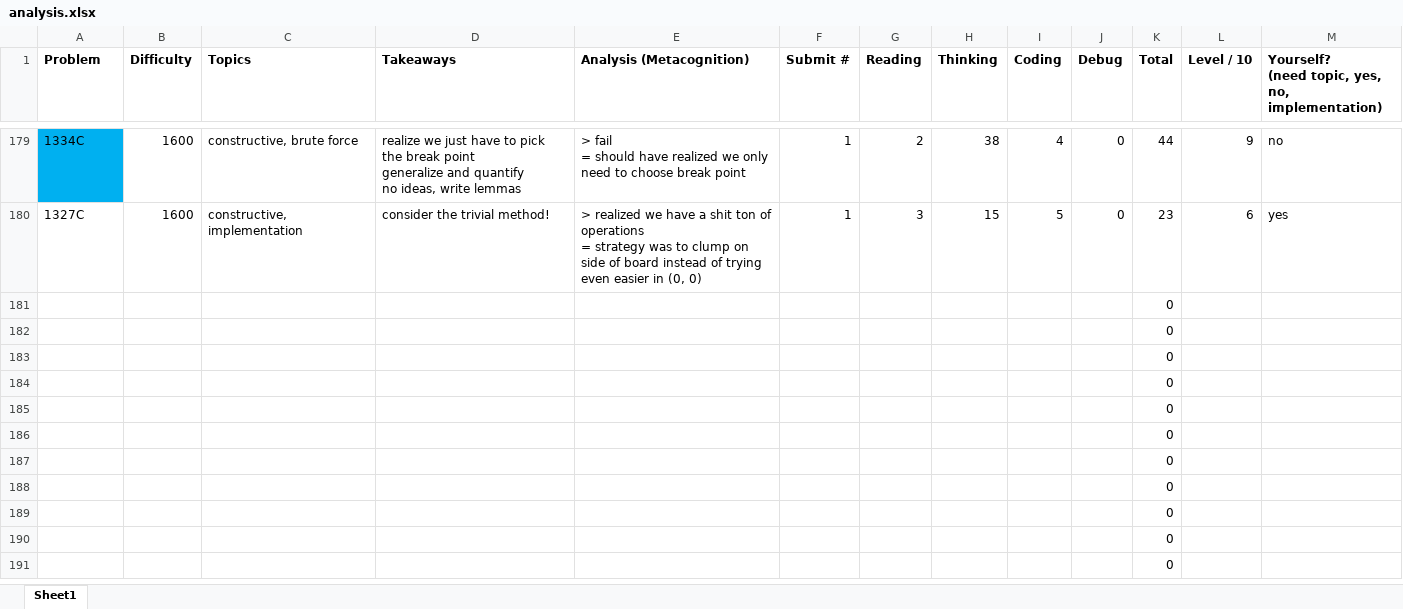
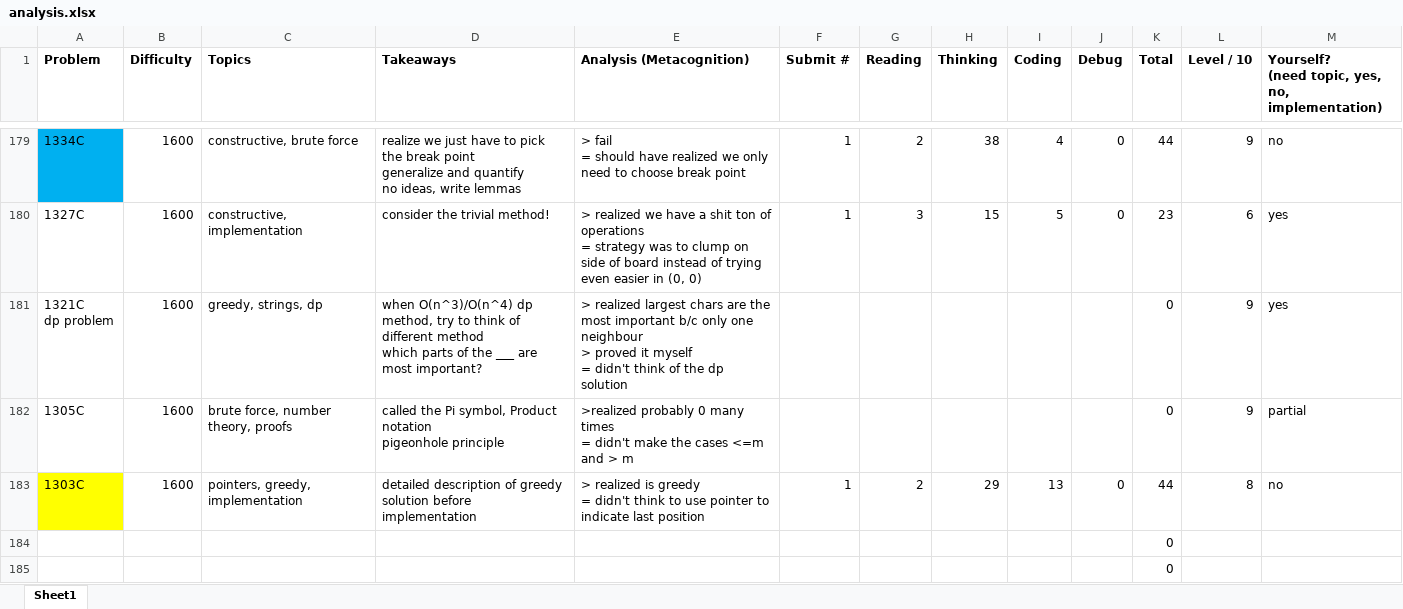
Before and after one commit to tfg1434/cp, an Excel workbook: analysis.xlsx, sheet Sheet1, drawn as a sheet; only a part is shown, gaps mark what is left out; the shorter side is filled out with more unchanged rows; values as stored, in another font and other column widths than the file's, no borders; conditional formats not drawn; removed rows and columns are numbered as before the commit, all else as after; ↵ is a line break in a cell; the diff names each change by its address in the sheet, - before the commit and + after, or states it on an @@ line.

```diff
--- a/analysis.xlsx (sheet Sheet1)
+++ b/analysis.xlsx (sheet Sheet1)
-row 181:  |  |  |  |  |  |  |  |  |  | 0
-row 182:  |  |  |  |  |  |  |  |  |  | 0
-row 183:  |  |  |  |  |  |  |  |  |  | 0
+row 181: 1321C ↵ dp problem | 1600 | greedy, strings, dp | when O(n^3)/O(n^4) dp method, try to think of different method ↵ which parts of the ___ are most important? | > realized largest chars are the most important b/c only one neighbour ↵ > proved it myself ↵ = didn't think of the dp solution |  |  |  |  |  | 0 | 9 | yes
+row 182: 1305C | 1600 | brute force, number theory, proofs | called the Pi symbol, Product notation ↵ pigeonhole principle | >realized probably 0 many times ↵ = didn't make the cases <=m and > m |  |  |  |  |  | 0 | 9 | partial
+row 183: 1303C | 1600 | pointers, greedy, implementation | detailed description of greedy solution before implementation | > realized is greedy ↵ = didn't think to use pointer to indicate last position | 1 | 2 | 29 | 13 | 0 | 44 | 8 | no
```
Also changed, not shown: 1 other file.
